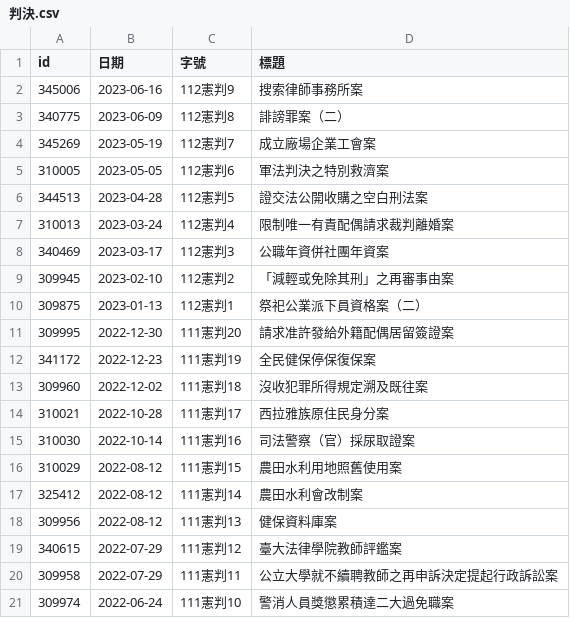
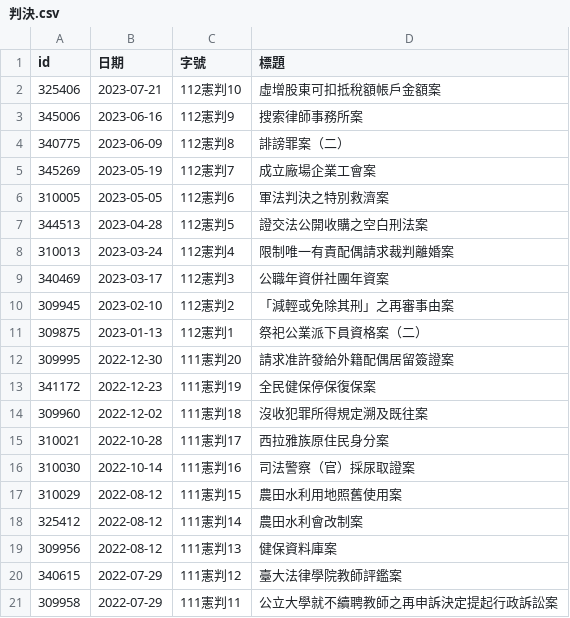
Before and after one commit to kong0107/cons.judicial, a CSV file: docket/判決.csv, drawn as a sheet; removed rows and columns are numbered as before the commit, all else as after; the diff names each change by its address in the sheet, - before the commit and + after, or states it on an @@ line.

```diff
--- a/docket/判決.csv
+++ b/docket/判決.csv
+row 2: 325406 | 2023-07-21 | 112憲判10 | 虛增股東可扣抵稅額帳戶金額案
-row 21: 309974 | 2022-06-24 | 111憲判10 | 警消人員獎懲累積達二大過免職案
```
Also changed, not shown: docket/index.csv, docket/程序裁定.csv, 17 other files.
